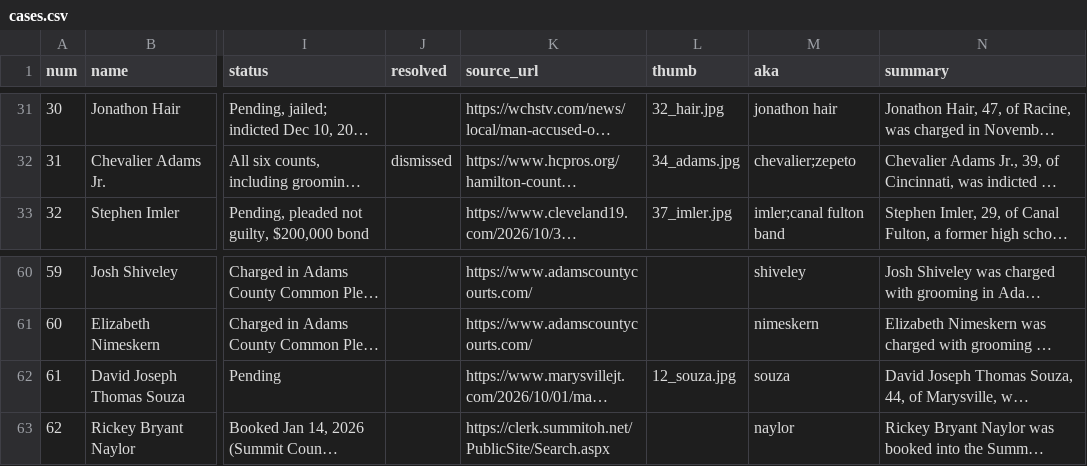
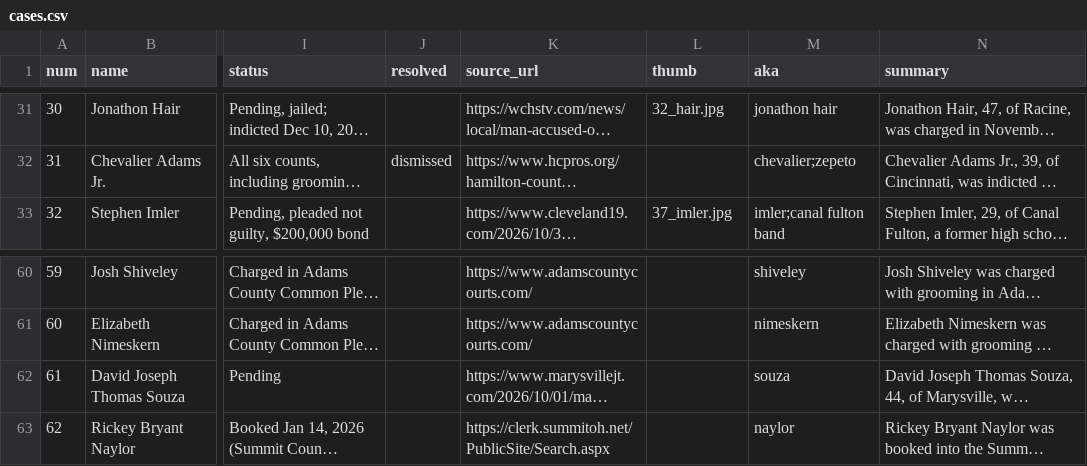
Before and after one commit to fugioconsulting/chrisgraham.com, a CSV file: data/grooming/cases.csv, drawn as a sheet; only a part is shown, gaps mark what is left out; long unchanged cells end in …; the diff covers the shown part only; the diff names each change by its address in the sheet, - before the commit and + after, or states it on an @@ line.

```diff
--- a/data/grooming/cases.csv
+++ b/data/grooming/cases.csv
-L32 (thumb): 34_adams.jpg
+L32 (thumb): (empty)
-L62 (thumb): 12_souza.jpg
+L62 (thumb): (empty)
```
Also changed, not shown: 12 edited cells elsewhere in this file, 1 other file.
